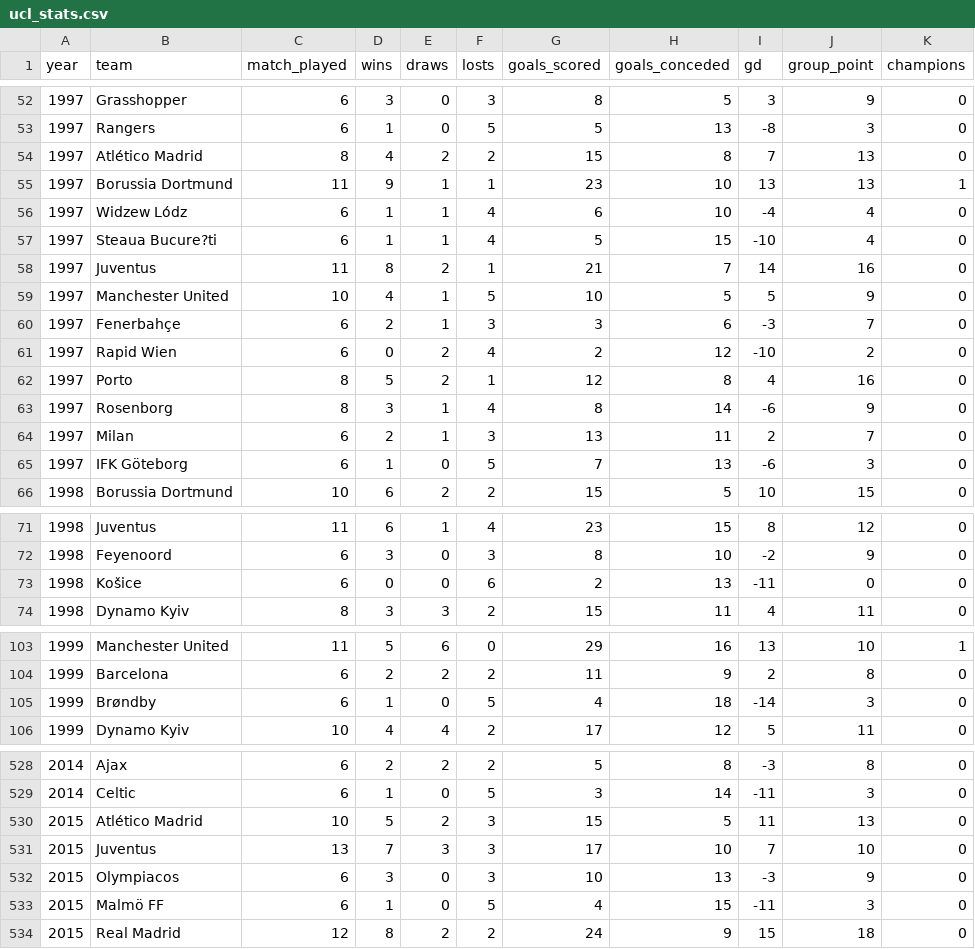
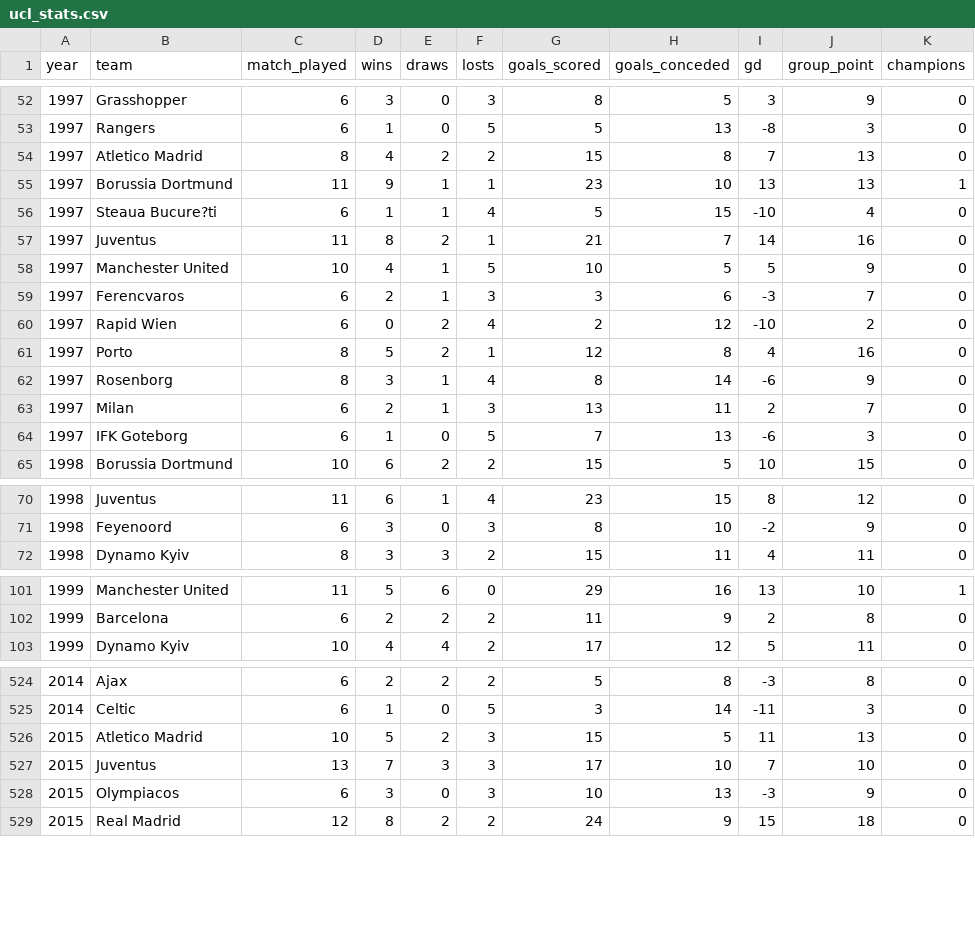
Before and after one commit to Bakar31/UCL-stats-analysis-and-champion-prediction, a CSV file: data/ucl_stats.csv, drawn as a sheet; only a part is shown, gaps mark what is left out; removed rows and columns are numbered as before the commit, all else as after; the diff covers the shown part only; the diff names each change by its address in the sheet, - before the commit and + after, or states it on an @@ line.

Commit message:
encoding issue solved in data

```diff
--- a/data/ucl_stats.csv
+++ b/data/ucl_stats.csv
-B54 (team): Atlético Madrid
+B54 (team): Atletico Madrid
-row 56: 1997 | Widzew Lódz | 6 | 1 | 1 | 4 | 6 | 10 | -4 | 4 | 0
-B59 (team): Fenerbahçe
+B59 (team): Ferencvaros
-B64 (team): IFK Göteborg
+B64 (team): IFK Goteborg
-row 73: 1998 | Košice | 6 | 0 | 0 | 6 | 2 | 13 | -11 | 0 | 0
-row 105: 1999 | Brøndby | 6 | 1 | 0 | 5 | 4 | 18 | -14 | 3 | 0
-B526 (team): Atlético Madrid
+B526 (team): Atletico Madrid
-row 533: 2015 | Malmö FF | 6 | 1 | 0 | 5 | 4 | 15 | -11 | 3 | 0
```
Also changed, not shown: 2 removed rows and 30 edited cells elsewhere in this file.
